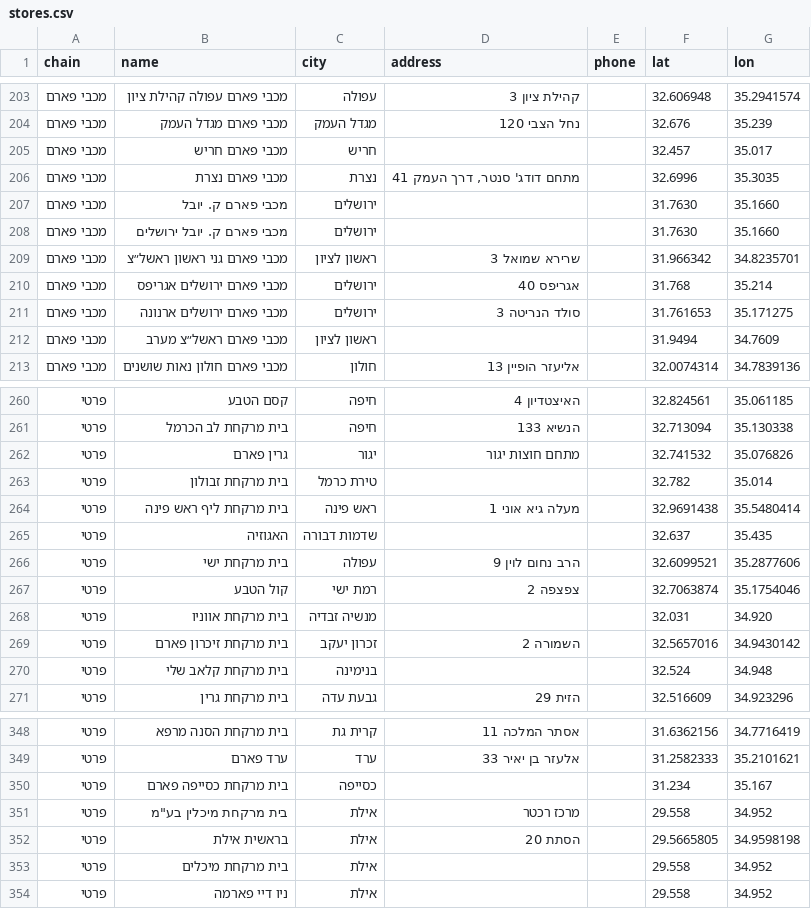
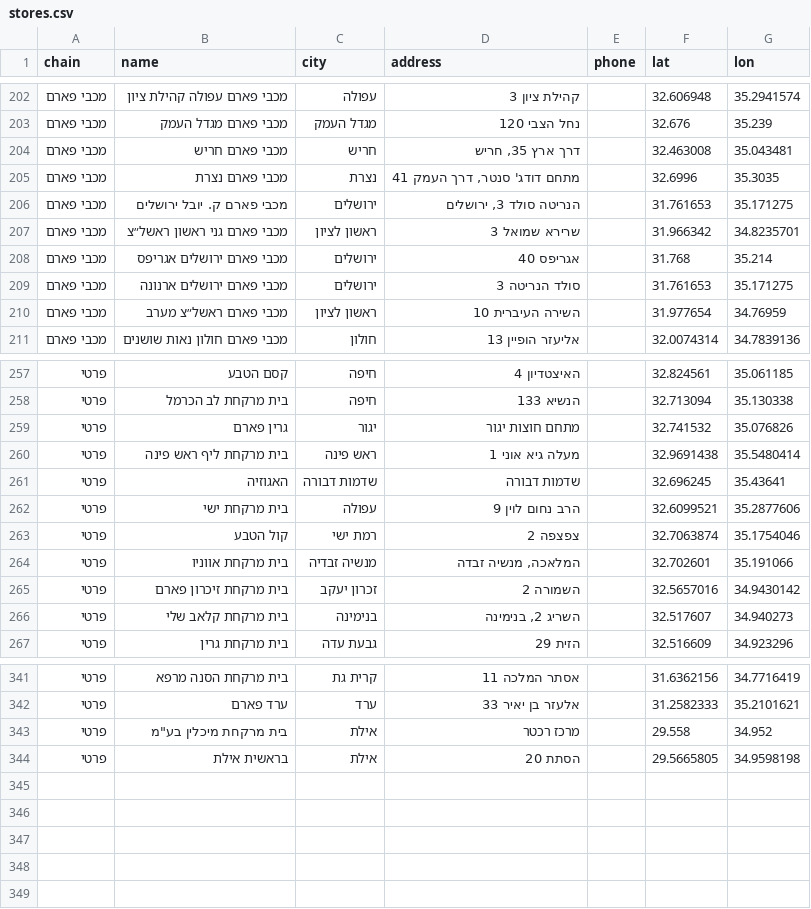
Before and after one commit to yonatan-avshalomov/-whatsapp-bot, a CSV file: stores.csv, drawn as a sheet; only a part is shown, gaps mark what is left out; the diff covers the shown part only.

```diff
--- a/stores.csv
+++ b/stores.csv
@@ -204,6 +203,5 @@
 מכבי פארם,מכבי פארם מגדל העמק,מגדל העמק,נחל הצבי 120,,32.676,35.239
-מכבי פארם,מכבי פארם חריש,חריש,,,32.457,35.017
+מכבי פארם,מכבי פארם חריש,חריש,"דרך ארץ 35, חריש",,32.463008,35.043481
 מכבי פארם,מכבי פארם נצרת,נצרת,"מתחם דודג' סנטר, דרך העמק 41",,32.6996,35.3035
-מכבי פארם,מכבי פארם ק. יובל,ירושלים,,,31.7630,35.1660
-מכבי פארם,מכבי פארם ק. יובל ירושלים,ירושלים,,,31.7630,35.1660
+מכבי פארם,מכבי פארם ק. יובל ירושלים,ירושלים,"הנריטה סולד 3, ירושלים",,31.761653,35.171275
 מכבי פארם,מכבי פארם גני ראשון ראשל״צ,ראשון לציון,שרירא שמואל 3,,31.966342,34.8235701
@@ -211,3 +209,3 @@
 מכבי פארם,מכבי פארם ירושלים ארנונה,ירושלים,סולד הנריטה 3,,31.761653,35.171275
-מכבי פארם,מכבי פארם ראשל״צ מערב,ראשון לציון,,,31.9494,34.7609
+מכבי פארם,מכבי פארם ראשל״צ מערב,ראשון לציון,השירה העיברית 10,,31.977654,34.76959
 מכבי פארם,מכבי פארם חולון נאות שושנים,חולון,אליעזר הופיין 13,,32.0074314,34.7839136
@@ -262,10 +259,9 @@
 פרטי,גרין פארם,יגור,מתחם חוצות יגור,,32.741532,35.076826
-פרטי,בית מרקחת זבולון,טירת כרמל,,,32.782,35.014
 פרטי,בית מרקחת ליף ראש פינה,ראש פינה,מעלה גיא אוני 1,,32.9691438,35.5480414
-פרטי,האגוזיה,שדמות דבורה,,,32.637,35.435
+פרטי,האגוזיה,שדמות דבורה,שדמות דבורה,,32.696245,35.43641
 פרטי,בית מרקחת ישי,עפולה,הרב נחום לוין 9,,32.6099521,35.2877606
 פרטי,קול הטבע,רמת ישי,צפצפה 2,,32.7063874,35.1754046
-פרטי,בית מרקחת אווניו,מנשיה זבדיה,,,32.031,34.920
+פרטי,בית מרקחת אווניו,מנשיה זבדיה,"המלאכה, מנשיה זבדה",,32.702601,35.191066
 פרטי,בית מרקחת זיכרון פארם,זכרון יעקב,השמורה 2,,32.5657016,34.9430142
-פרטי,בית מרקחת קלאב שלי,בנימינה,,,32.524,34.948
+פרטי,בית מרקחת קלאב שלי,בנימינה,"השריג 2, בנימינה",,32.517607,34.940273
 פרטי,בית מרקחת גרין,גבעת עדה,הזית 29,,32.516609,34.923296
@@ -349,6 +342,3 @@
 פרטי,ערד פארם,ערד,אלעזר בן יאיר 33,,31.2582333,35.2101621
-פרטי,בית מרקחת כסייפה פארם,כסייפה,,,31.234,35.167
 פרטי,"בית מרקחת מיכלין בע""מ",אילת,מרכז רכטר,,29.558,34.952
 פרטי,בראשית אילת,אילת,הסתת 20,,29.5665805,34.9598198
-פרטי,בית מרקחת מיכלים,אילת,,,29.558,34.952
-פרטי,ניו דיי פארמה,אילת,,,29.558,34.952
```
Also changed, not shown: 5 removed rows and 42 edited cells elsewhere in this file.
